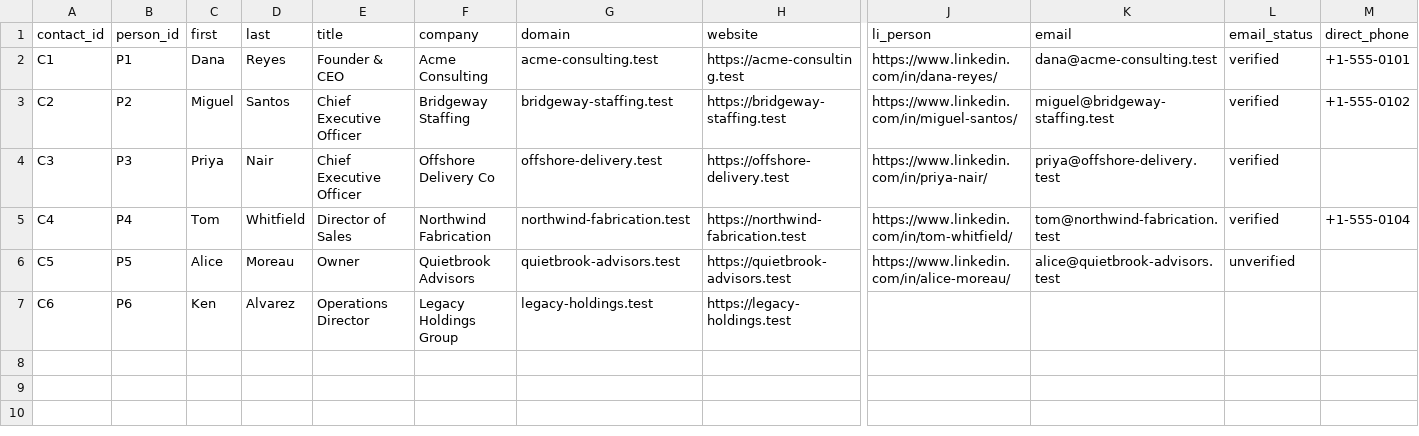
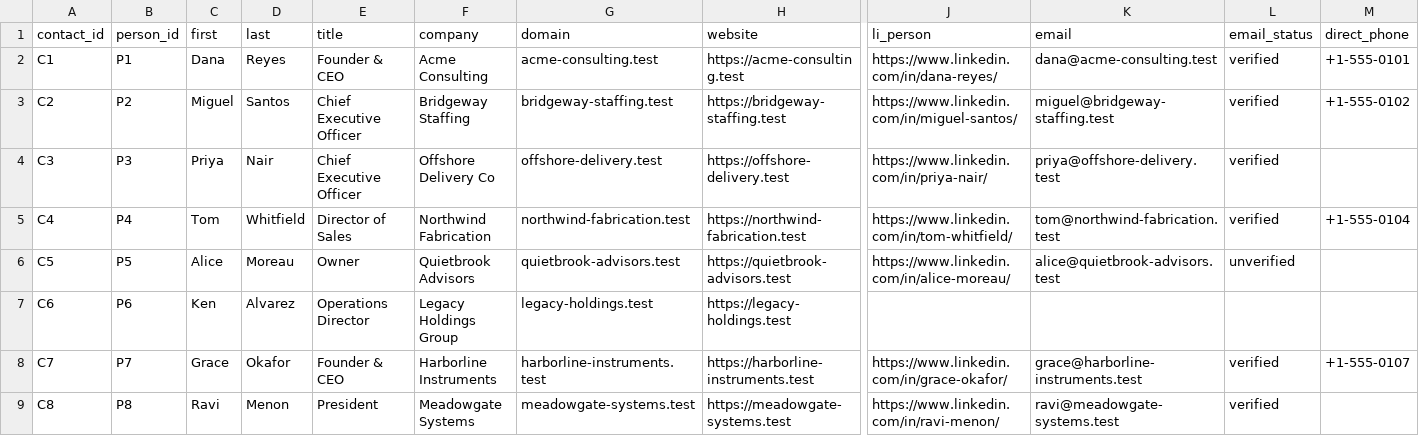
Before and after one commit to olatotalcopilot/tg-lead-scoring-kit-260921, a CSV file: selftest/intermediates/roster.csv, drawn as a sheet; only a part is shown, gaps mark what is left out; rows hold the shown columns only; the diff names each change by its address in the sheet, - before the commit and + after, or states it on an @@ line.

```diff
--- a/selftest/intermediates/roster.csv
+++ b/selftest/intermediates/roster.csv
+row 8: C7 | P7 | Grace | Okafor | Founder & CEO | Harborline Instruments | harborline-instruments.test | https://harborline-instruments.test | https://www.linkedin.com/in/grace-okafor/ | grace@harborline-instruments.test | verified | +1-555-0107
+row 9: C8 | P8 | Ravi | Menon | President | Meadowgate Systems | meadowgate-systems.test | https://meadowgate-systems.test | https://www.linkedin.com/in/ravi-menon/ | ravi@meadowgate-systems.test | verified
```
Also changed, not shown: selftest/intermediates/verified.csv, 20 other files.
